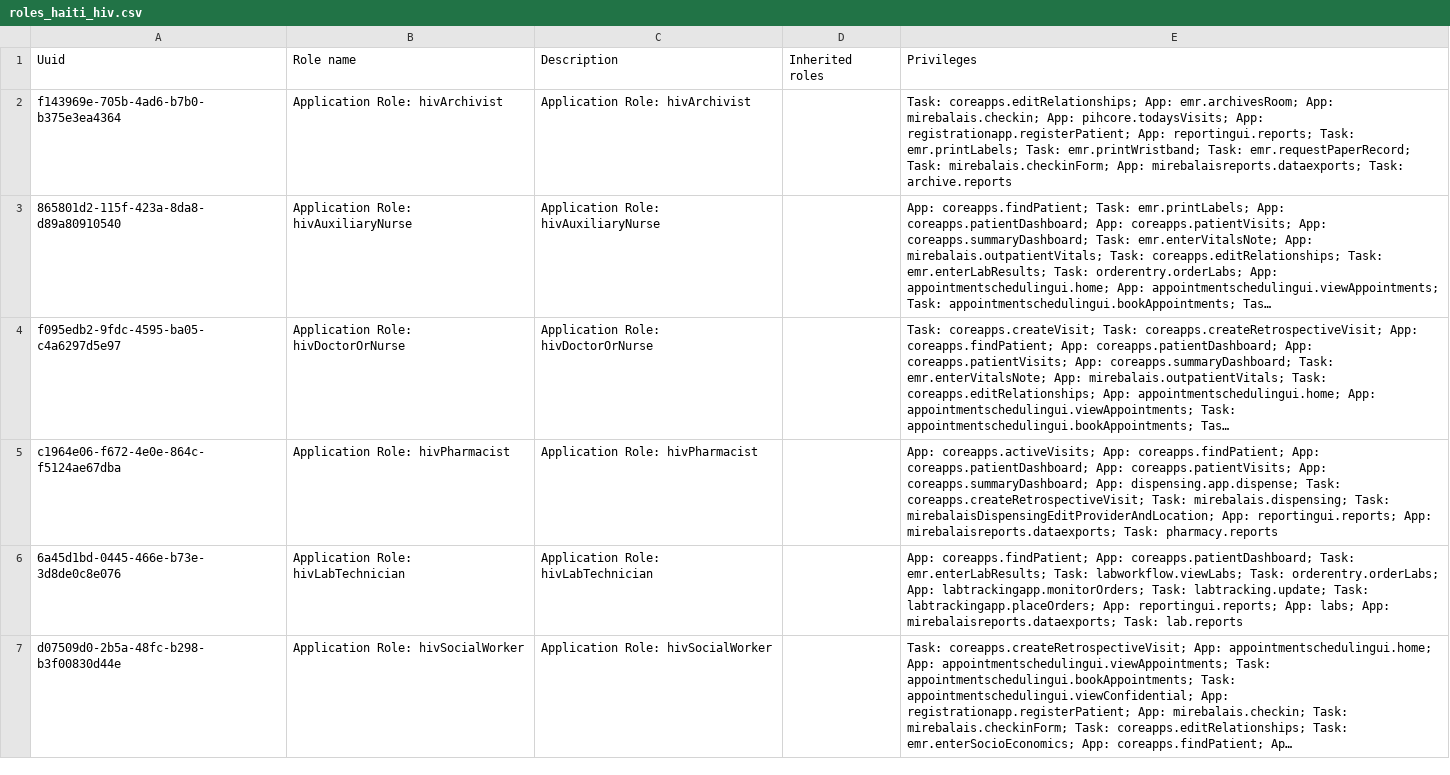
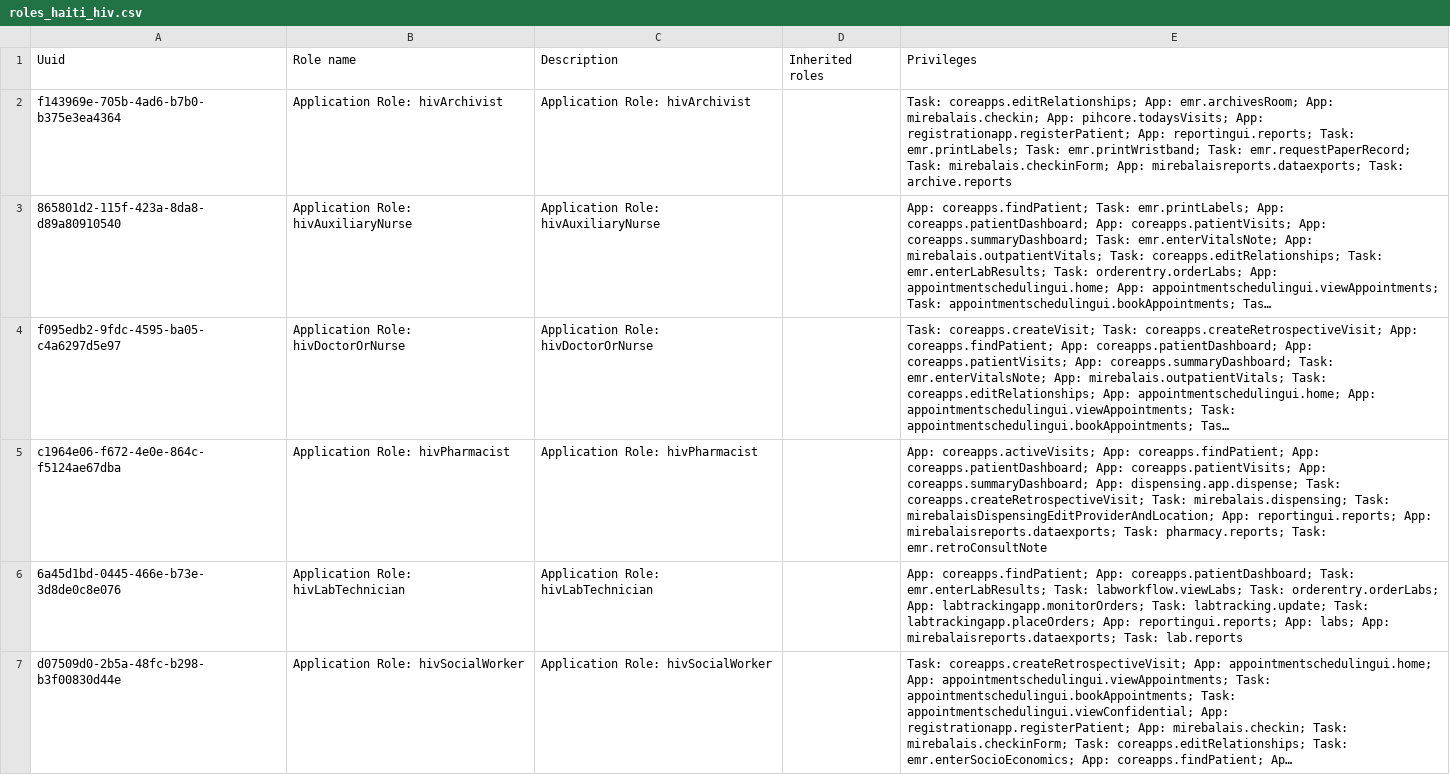
Before and after one commit to andycotton/openmrs-config-zl, a CSV file: configuration/roles/roles_haiti_hiv.csv, drawn as a sheet; only a part is shown; long unchanged cells end in …; the diff names each change by its address in the sheet, - before the commit and + after, or states it on an @@ line.

```diff
--- a/configuration/roles/roles_haiti_hiv.csv
+++ b/configuration/roles/roles_haiti_hiv.csv
-E5: …mirebalaisreports.dataexports; Task: pharmacy.reports
+E5: …mirebalaisreports.dataexports; Task: pharmacy.reports; Task: emr.retroConsultNote
```
Also changed, not shown: configuration/roles/roles_haiti.csv.
